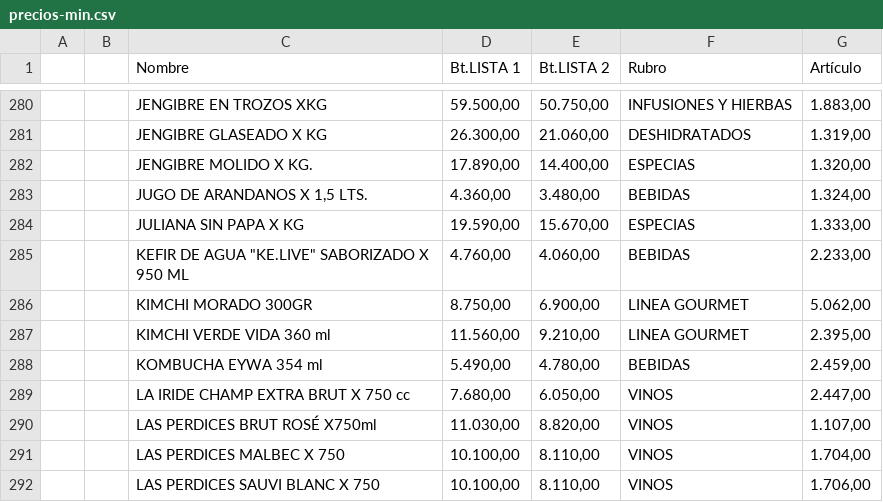
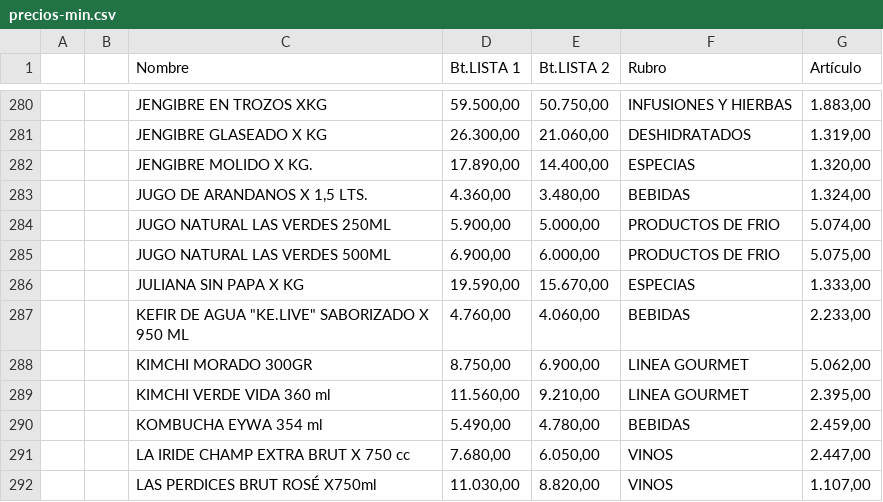
Before and after one commit to paladear/paladeartienda-test, a CSV file: precios-min.csv, drawn as a sheet; only a part is shown, gaps mark what is left out; the shorter side is filled out with more unchanged rows.

Commit message:
Precios desde E-Pyme (589 productos)

```diff
--- a/precios-min.csv
+++ b/precios-min.csv
@@ -283,2 +283,4 @@
 ,,"JUGO DE ARANDANOS X 1,5 LTS.","4.360,00","3.480,00",BEBIDAS,"1.324,00"
+,,JUGO NATURAL LAS VERDES 250ML,"5.900,00","5.000,00",PRODUCTOS DE FRIO,"5.074,00"
+,,JUGO NATURAL LAS VERDES 500ML,"6.900,00","6.000,00",PRODUCTOS DE FRIO,"5.075,00"
 ,,JULIANA SIN PAPA X KG,"19.590,00","15.670,00",ESPECIAS,"1.333,00"
```
Also changed, not shown: 1 other file.
